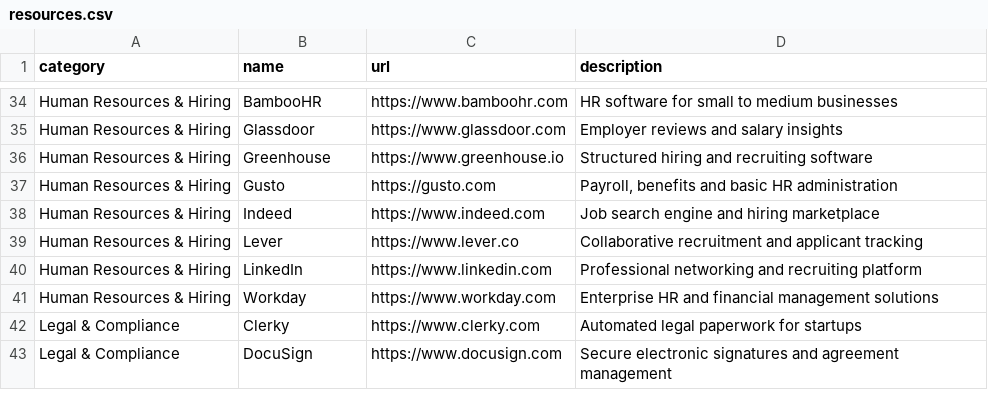
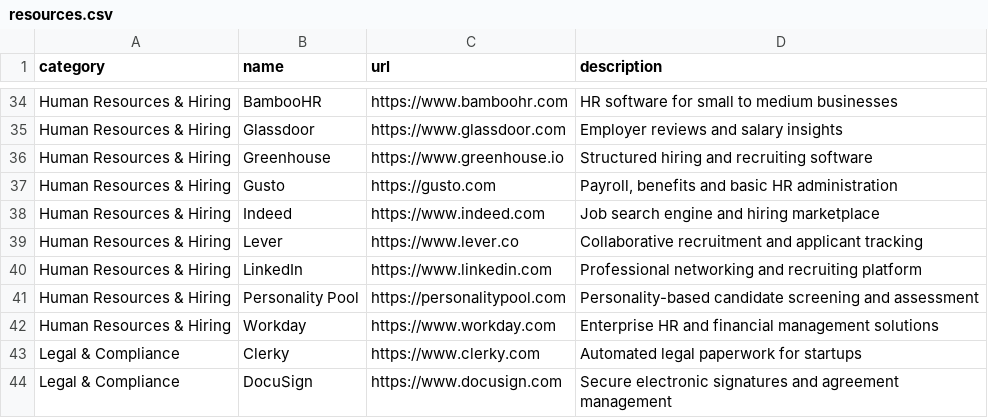
Before and after one commit to Theopsguide/ops-resources, a CSV file: resources.csv, drawn as a sheet; only a part is shown, gaps mark what is left out.

Commit message:
Add Personality Pool to HR resources

```diff
--- a/resources.csv
+++ b/resources.csv
@@ -40,2 +40,3 @@ Human Resources & Hiring,Lever,https://www.lever.co,Collaborative recruitment an
 Human Resources & Hiring,LinkedIn,https://www.linkedin.com,Professional networking and recruiting platform
+Human Resources & Hiring,Personality Pool,https://personalitypool.com,Personality-based candidate screening and assessment
 Human Resources & Hiring,Workday,https://www.workday.com,Enterprise HR and financial management solutions
```
Also changed, not shown: 1 other file.
